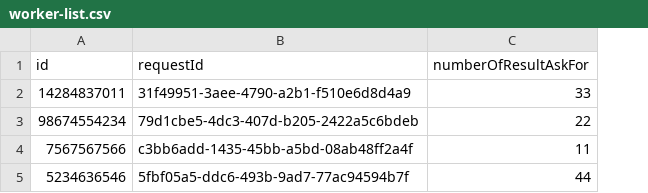
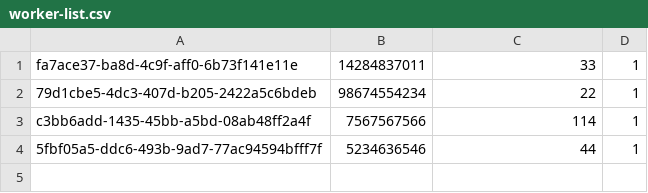
Before and after one commit to yotambaram/taxonomies-across-channels, a CSV file: db/worker-list.csv, drawn as a sheet; removed rows and columns are numbered as before the commit, all else as after; the diff names each change by its address in the sheet, - before the commit and + after, or states it on an @@ line.

```diff
--- a/db/worker-list.csv
+++ b/db/worker-list.csv
+column A, rows 1-4: fa7ace37-ba8d-4c9f-aff0-6b73f141e11e | 79d1cbe5-4dc3-407d-b205-2422a5c6bdeb | c3bb6add-1435-45bb-a5bd-08ab48ff2a4f | 5fbf05a5-ddc6-493b-9ad7-77ac94594bfff7f
-column B, rows 2-5: 31f49951-3aee-4790-a2b1-f510e6d8d4a9 | 79d1cbe5-4dc3-407d-b205-2422a5c6bdeb | c3bb6add-1435-45bb-a5bd-08ab48ff2a4f | 5fbf05a5-ddc6-493b-9ad7-77ac94594b7f
+column D, rows 1-4: all 1
-row 1: id | requestId | numberOfResultAskFor
-C3: 11
+C3: 114
```
Also changed, not shown: db/Category-db copy.csv, 14 other files.
